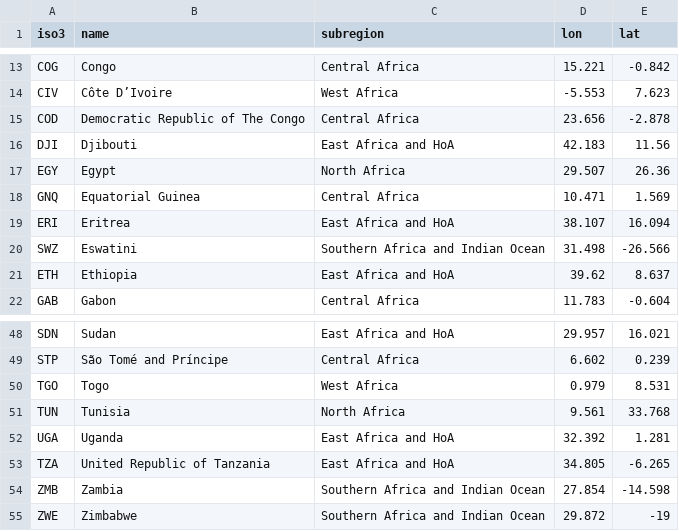
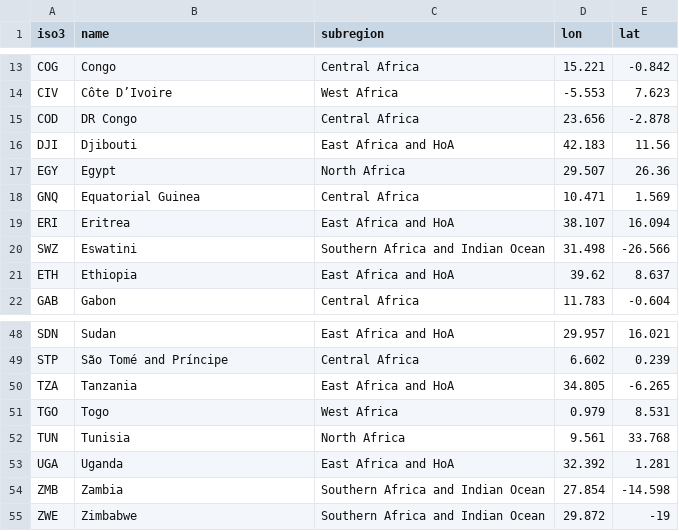
Before and after one commit to euissR/analysis_2026_05-Actors-in-the-MEA, a CSV file: data/africa_countries.csv, drawn as a sheet; only a part is shown, gaps mark what is left out.

```diff
--- a/data/africa_countries.csv
+++ b/data/africa_countries.csv
@@ -14,3 +14,3 @@ COG,Congo,Central Africa,15.221,-0.842
 CIV,Côte D’Ivoire,West Africa,-5.553,7.623
-COD,Democratic Republic of The Congo,Central Africa,23.656,-2.878
+COD,DR Congo,Central Africa,23.656,-2.878
 DJI,Djibouti,East Africa and HoA,42.183,11.56
@@ -49,2 +49,3 @@ SDN,Sudan,East Africa and HoA,29.957,16.021
 STP,São Tomé and Príncipe,Central Africa,6.602,0.239
+TZA,Tanzania,East Africa and HoA,34.805,-6.265
 TGO,Togo,West Africa,0.979,8.531
@@ -52,3 +53,2 @@ TUN,Tunisia,North Africa,9.561,33.768
 UGA,Uganda,East Africa and HoA,32.392,1.281
-TZA,United Republic of Tanzania,East Africa and HoA,34.805,-6.265
 ZMB,Zambia,Southern Africa and Indian Ocean,27.854,-14.598
```
Also changed, not shown: data/dipl_5_un_gaz_AF.csv, data/dipl_5_un_ter_AF.csv, 16 other files.
